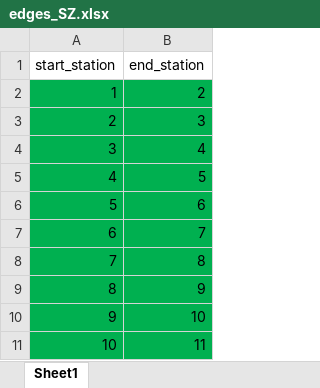
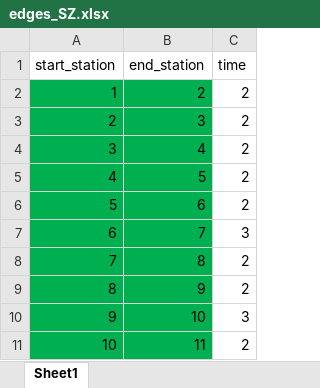
Before and after one commit to Alex-XJK/GBA-MetroSystem, an Excel workbook: MetroSystem/data/edges_SZ.xlsx, sheet Sheet1, drawn as a sheet; only a part is shown; values as stored, in another font and other column widths than the file's, no borders; the diff names each change by its address in the sheet, - before the commit and + after, or states it on an @@ line.

Commit message:
Time data given
Later the price data will be uploaded. And the distance data is abandoned.

```diff
--- a/MetroSystem/data/edges_SZ.xlsx (sheet Sheet1)
+++ b/MetroSystem/data/edges_SZ.xlsx (sheet Sheet1)
+column C (time), rows 2-11: 2 | 2 | 2 | 2 | 2 | 3 | 2 | 2 | 3 | 2
```
Also changed, not shown: MetroSystem/data/edges_HK.xlsx, MetroSystem/data/edges_border.xlsx, 4 other files.
